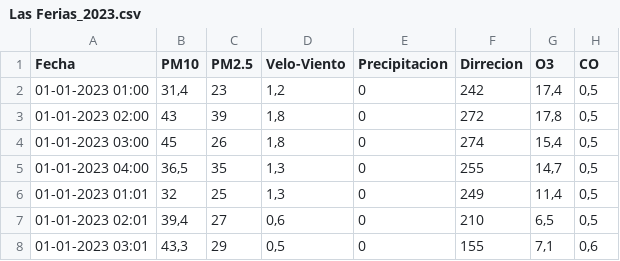
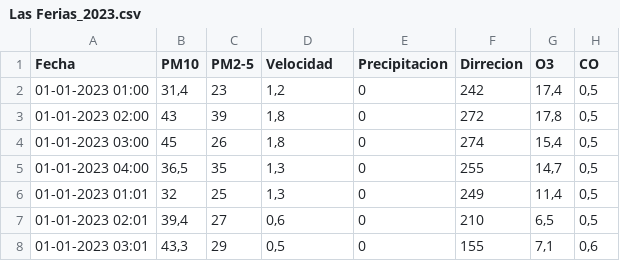
Before and after one commit to Majo-sys/Taller-1.-Control-y-simulaci-n, a CSV file: Las Ferias_2023.csv, drawn as a sheet; only a part is shown; the diff names each change by its address in the sheet, - before the commit and + after, or states it on an @@ line.

Commit message:
Update Las Ferias_2023.csv

```diff
--- a/Las Ferias_2023.csv
+++ b/Las Ferias_2023.csv
-C1: PM2.5
+C1: PM2-5
-D1: Velo-Viento
+D1: Velocidad
```
